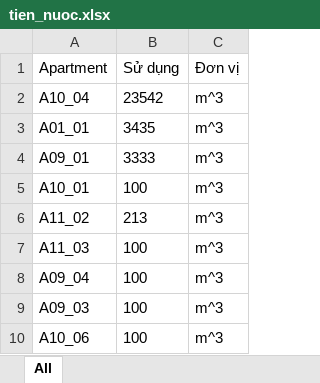
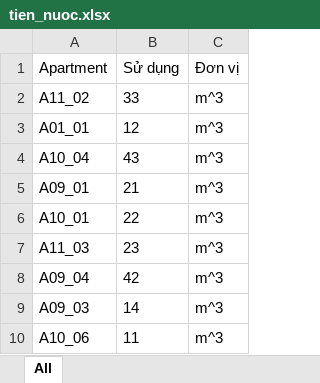
Before and after one commit to LuanNDHE180066/apartment-management, an Excel workbook: tien_nuoc.xlsx, sheet All, drawn as a sheet; values as stored, in another font and other column widths than the file's, no borders; removed rows and columns are numbered as before the commit, all else as after; the diff names each change by its address in the sheet, - before the commit and + after, or states it on an @@ line.

```diff
--- a/tien_nuoc.xlsx (sheet All)
+++ b/tien_nuoc.xlsx (sheet All)
-row 2: A10_04 | 23542 | m^3
+row 2: A11_02 | 33 | m^3
-B3 (Sử dụng): 3435
+B3 (Sử dụng): 12
+row 4: A10_04 | 43 | m^3
-B5 (Sử dụng): 3333
+B5 (Sử dụng): 21
-B6 (Sử dụng): 100
+B6 (Sử dụng): 22
-row 6: A11_02 | 213 | m^3
-B7 (Sử dụng): 100
+B7 (Sử dụng): 23
-B8 (Sử dụng): 100
+B8 (Sử dụng): 42
-B9 (Sử dụng): 100
+B9 (Sử dụng): 14
-B10 (Sử dụng): 100
+B10 (Sử dụng): 11
```
Also changed, not shown: Hoa_don_tien_dien.xlsx, 7 other files.
